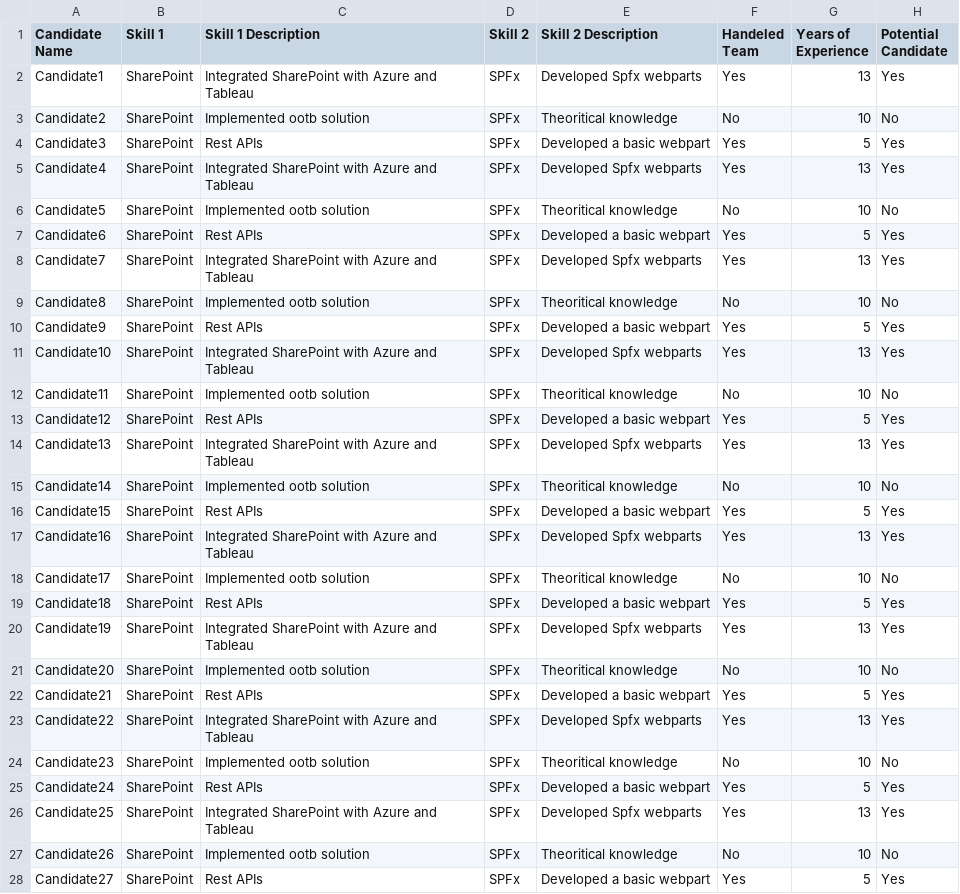
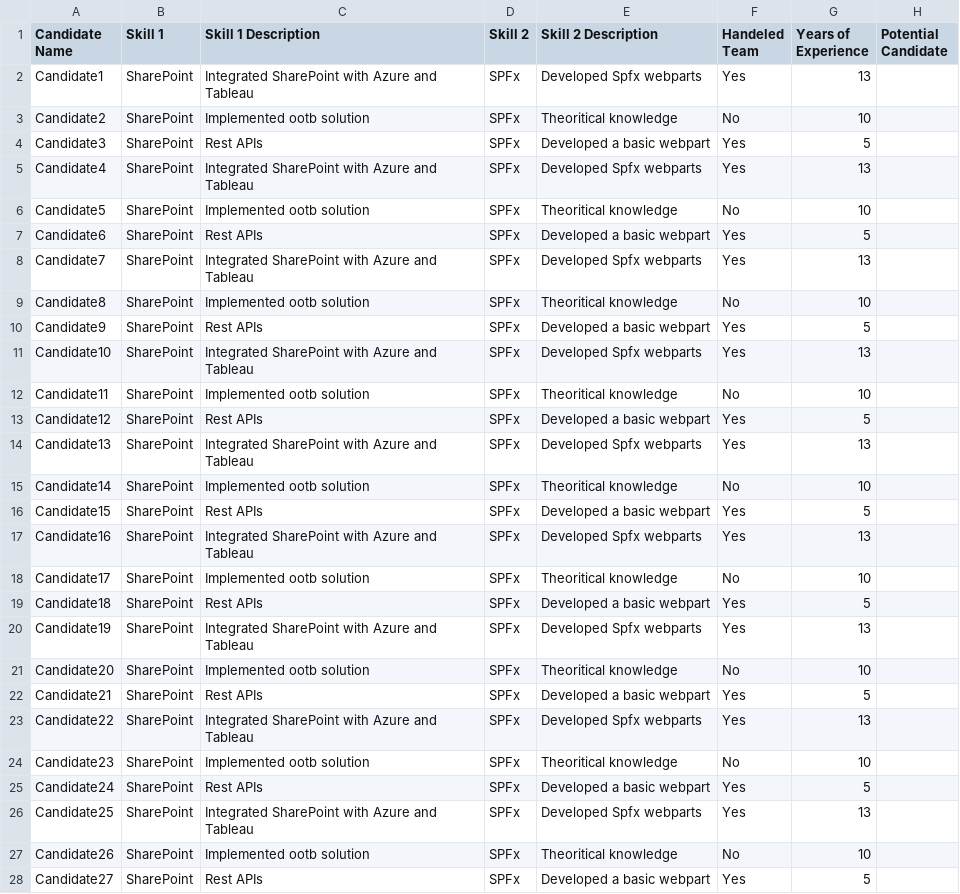
Before and after one commit to ashishrastogi18/myhello-world, a CSV file: Candidatecsv.csv, drawn as a sheet; only a part is shown; the diff covers the shown part only; the diff names each change by its address in the sheet, - before the commit and + after, or states it on an @@ line.

Commit message:
Add files via upload

```diff
--- a/Candidatecsv.csv
+++ b/Candidatecsv.csv
-H2 (Potential Candidate): Yes
+H2 (Potential Candidate): (empty)
-H3 (Potential Candidate): No
+H3 (Potential Candidate): (empty)
-H4:H5 (Potential Candidate): Yes
+H4:H5 (Potential Candidate): (empty)
-H6 (Potential Candidate): No
+H6 (Potential Candidate): (empty)
-H7:H8 (Potential Candidate): Yes
+H7:H8 (Potential Candidate): (empty)
-H9 (Potential Candidate): No
+H9 (Potential Candidate): (empty)
-H10:H11 (Potential Candidate): Yes
+H10:H11 (Potential Candidate): (empty)
-H12 (Potential Candidate): No
+H12 (Potential Candidate): (empty)
-H13:H14 (Potential Candidate): Yes
+H13:H14 (Potential Candidate): (empty)
-H15 (Potential Candidate): No
+H15 (Potential Candidate): (empty)
-H16:H17 (Potential Candidate): Yes
+H16:H17 (Potential Candidate): (empty)
-H18 (Potential Candidate): No
+H18 (Potential Candidate): (empty)
-H19:H20 (Potential Candidate): Yes
+H19:H20 (Potential Candidate): (empty)
-H21 (Potential Candidate): No
+H21 (Potential Candidate): (empty)
-H22:H23 (Potential Candidate): Yes
+H22:H23 (Potential Candidate): (empty)
-H24 (Potential Candidate): No
+H24 (Potential Candidate): (empty)
-H25:H26 (Potential Candidate): Yes
+H25:H26 (Potential Candidate): (empty)
-H27 (Potential Candidate): No
+H27 (Potential Candidate): (empty)
-H28 (Potential Candidate): Yes
+H28 (Potential Candidate): (empty)
```
Also changed, not shown: 5 edited cells elsewhere in this file.
